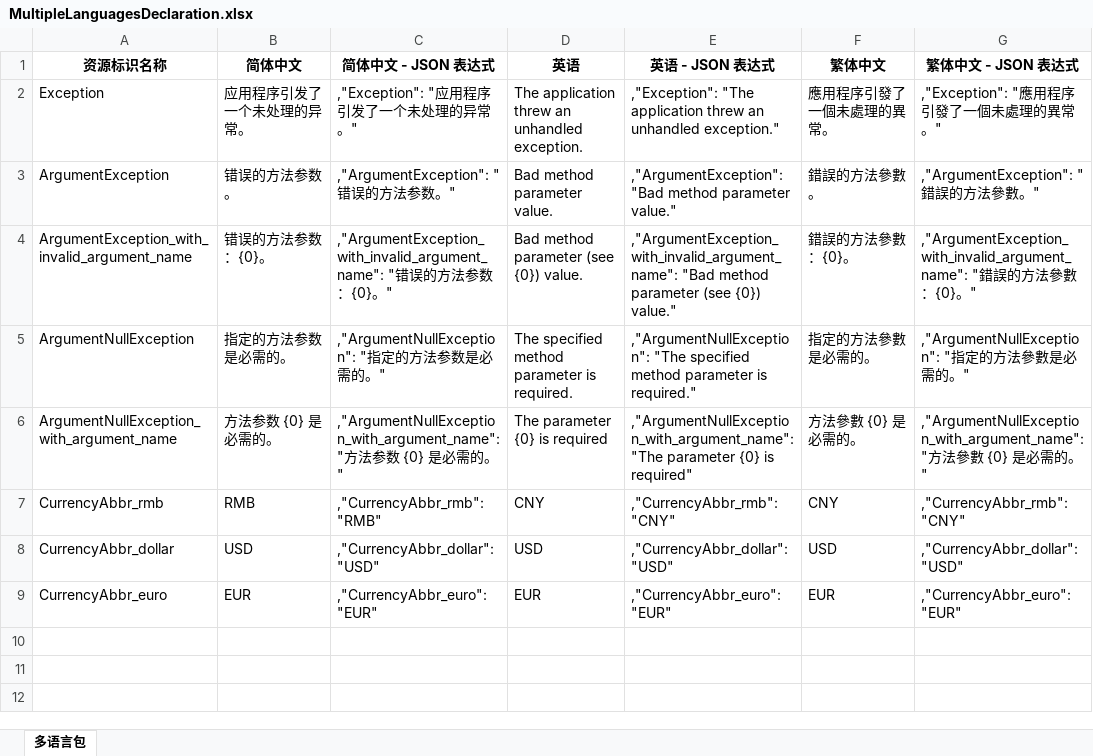
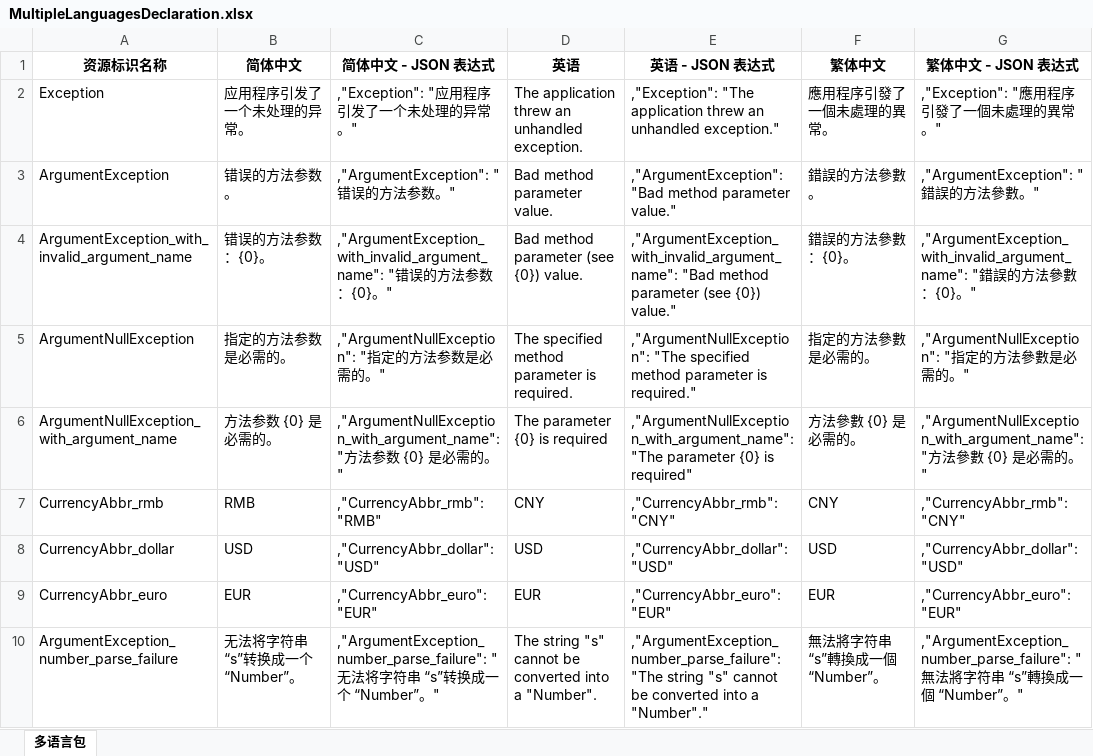
Before and after one commit to niacomsoft-ai/js, an Excel workbook: docs/MultipleLanguagesDeclaration.xlsx, sheet 多语言包, drawn as a sheet; values as stored, in another font and other column widths than the file's, no borders; the diff names each change by its address in the sheet, - before the commit and + after, or states it on an @@ line.

Commit message:
chore: 新增资源字符串 ArgumentException_number_parse_failure。

```diff
--- a/docs/MultipleLanguagesDeclaration.xlsx (sheet 多语言包)
+++ b/docs/MultipleLanguagesDeclaration.xlsx (sheet 多语言包)
+row 10: ArgumentException_number_parse_failure | 无法将字符串 “s”转换成一个 “Number”。 | ,"ArgumentException_number_parse_failure": "无法将字符串 “s”转换成一个 “Number”。" | The string "s" cannot be converted into a "Number". | ,"ArgumentException_number_parse_failure": "The string "s" cannot be converted into a "Number"." | 無法將字符串 “s”轉換成一個 “Number”。 | ,"ArgumentException_number_parse_failure": "無法將字符串 “s”轉換成一個 “Number”。"
```
Also changed, not shown: 3 other files.
